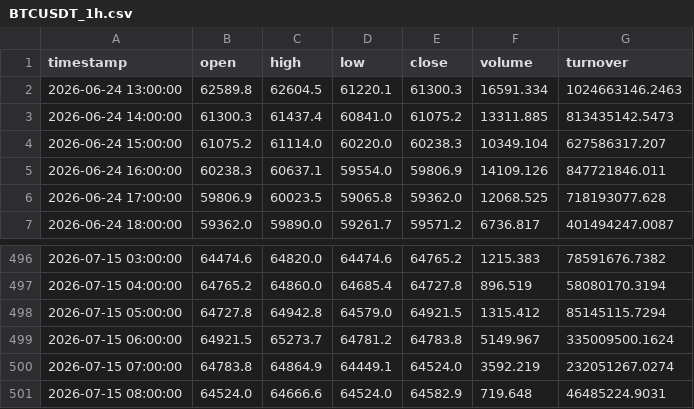
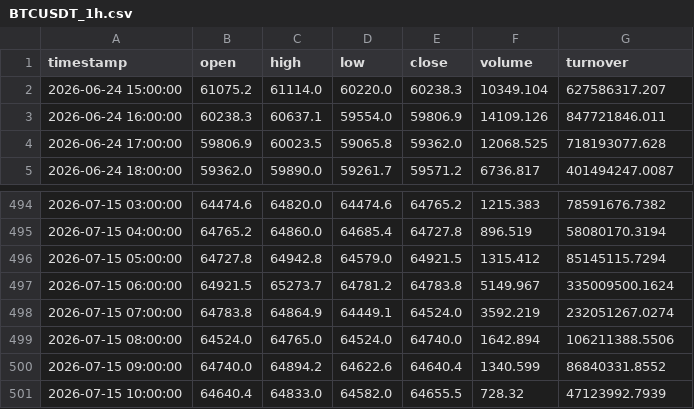
Before and after one commit to dbm4r/BybitTradingBot, a CSV file: data/historical/BTCUSDT_1h.csv, drawn as a sheet; only a part is shown, gaps mark what is left out.

```diff
--- a/data/historical/BTCUSDT_1h.csv
+++ b/data/historical/BTCUSDT_1h.csv
@@ -1,4 +1,2 @@
 timestamp,open,high,low,close,volume,turnover
-2026-06-24 13:00:00,62589.8,62604.5,61220.1,61300.3,16591.334,1024663146.2463
-2026-06-24 14:00:00,61300.3,61437.4,60841.0,61075.2,13311.885,813435142.5473
 2026-06-24 15:00:00,61075.2,61114.0,60220.0,60238.3,10349.104,627586317.207
@@ -500,2 +498,4 @@ timestamp,open,high,low,close,volume,turnover
 2026-07-15 07:00:00,64783.8,64864.9,64449.1,64524.0,3592.219,232051267.0274
-2026-07-15 08:00:00,64524.0,64666.6,64524.0,64582.9,719.648,46485224.9031
+2026-07-15 08:00:00,64524.0,64765.0,64524.0,64740.0,1642.894,106211388.5506
+2026-07-15 09:00:00,64740.0,64894.2,64622.6,64640.4,1340.599,86840331.8552
+2026-07-15 10:00:00,64640.4,64833.0,64582.0,64655.5,728.32,47123992.7939
```
Also changed, not shown: 9 other files.
